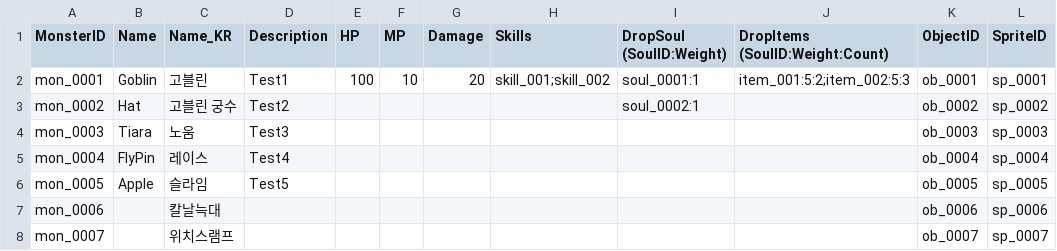
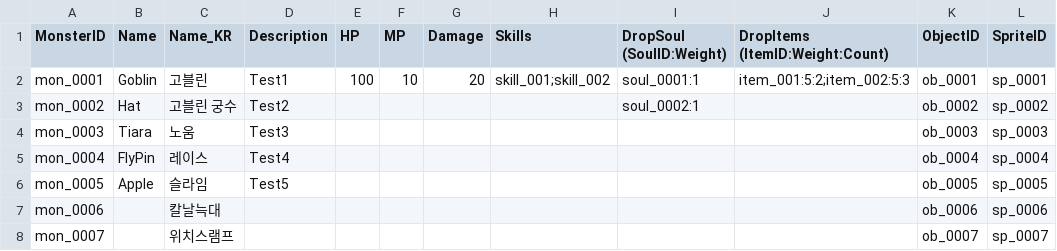
Before and after one commit to kyun1016/BaseSystem, a CSV file: Assets/Datas/Monster.csv, drawn as a sheet; only a part is shown.

Commit message:
Data Generator 개선 전 백업

```diff
--- a/Assets/Datas/Monster.csv
+++ b/Assets/Datas/Monster.csv
@@ -1,2 +1,2 @@
-MonsterID,Name,Name_KR,Description,HP,MP,Damage,Skills,DropSoul (SoulID:Weight),DropItems (SoulID:Weight:Count),ObjectID,SpriteID
+MonsterID,Name,Name_KR,Description,HP,MP,Damage,Skills,DropSoul (SoulID:Weight),DropItems (ItemID:Weight:Count),ObjectID,SpriteID
 mon_0001,Goblin,고블린,Test1,100,10,20,skill_001;skill_002,soul_0001:1,item_001:5:2;item_002:5:3,ob_0001,sp_0001
```
